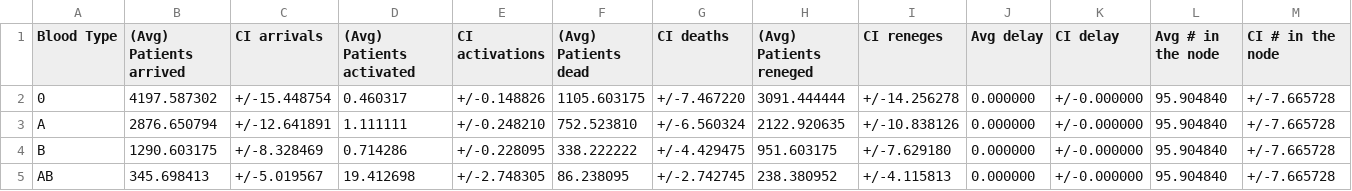
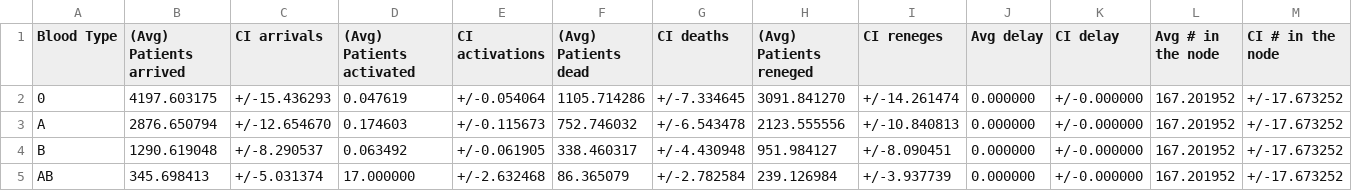
Before and after one commit to livias1726/PMCSN_Project, a CSV file: output/0_activation_comp.csv, drawn as a sheet.

```diff
--- a/output/0_activation_comp.csv
+++ b/output/0_activation_comp.csv
@@ -1,5 +1,5 @@
 Blood Type,(Avg) Patients arrived,CI arrivals,(Avg) Patients activated,CI activations,(Avg) Patients dead,CI deaths,(Avg) Patients reneged,CI reneges,Avg delay,CI delay,Avg # in the node,CI # in the node
-0,4197.587302,+/-15.448754,0.460317,+/-0.148826,1105.603175,+/-7.467220,3091.444444,+/-14.256278,0.000000,+/-0.000000,95.904840,+/-7.665728
-A,2876.650794,+/-12.641891,1.111111,+/-0.248210,752.523810,+/-6.560324,2122.920635,+/-10.838126,0.000000,+/-0.000000,95.904840,+/-7.665728
-B,1290.603175,+/-8.328469,0.714286,+/-0.228095,338.222222,+/-4.429475,951.603175,+/-7.629180,0.000000,+/-0.000000,95.904840,+/-7.665728
-AB,345.698413,+/-5.019567,19.412698,+/-2.748305,86.238095,+/-2.742745,238.380952,+/-4.115813,0.000000,+/-0.000000,95.904840,+/-7.665728
+0,4197.603175,+/-15.436293,0.047619,+/-0.054064,1105.714286,+/-7.334645,3091.841270,+/-14.261474,0.000000,+/-0.000000,167.201952,+/-17.673252
+A,2876.650794,+/-12.654670,0.174603,+/-0.115673,752.746032,+/-6.543478,2123.555556,+/-10.840813,0.000000,+/-0.000000,167.201952,+/-17.673252
+B,1290.619048,+/-8.290537,0.063492,+/-0.061905,338.460317,+/-4.430948,951.984127,+/-8.090451,0.000000,+/-0.000000,167.201952,+/-17.673252
+AB,345.698413,+/-5.031374,17.000000,+/-2.632468,86.365079,+/-2.782584,239.126984,+/-3.937739,0.000000,+/-0.000000,167.201952,+/-17.673252
```
Also changed, not shown: output/0_organs_comp.csv, output/0_transplant_comp.csv, 2 other files.
